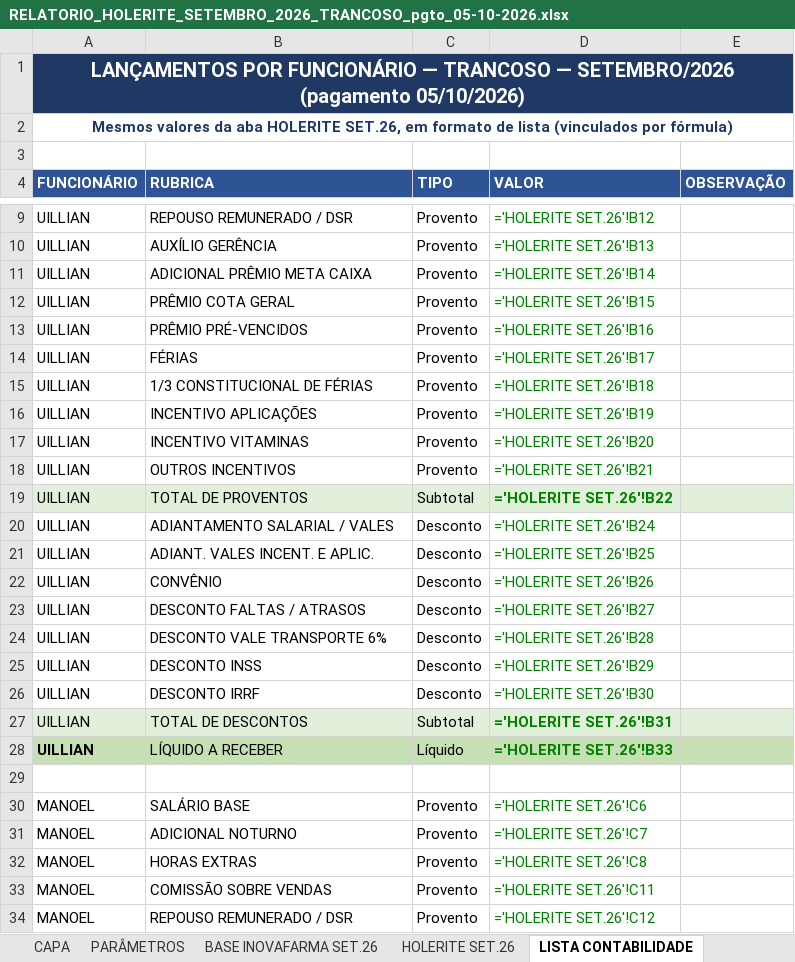
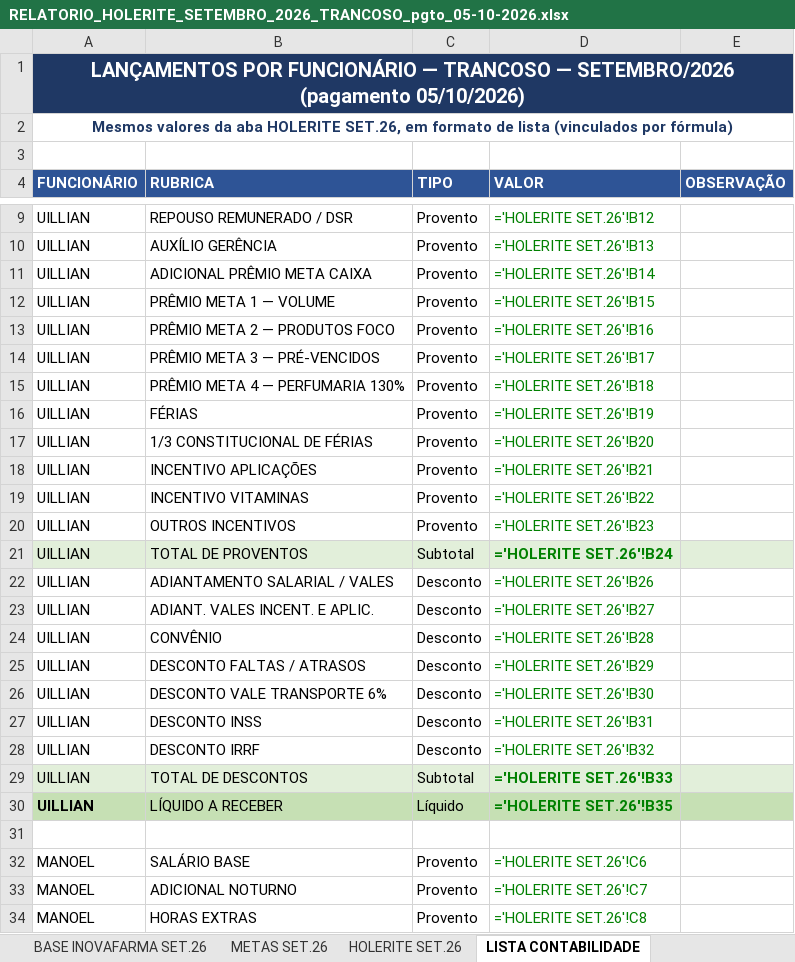
Before and after one commit to Presidentephm/site-farmacia, an Excel workbook: relatorios/contabilidade/RELATORIO_HOLERITE_SETEMBRO_2026_TRANCOSO_pgto_05-10-2026.xlsx, sheet LISTA CONTABILIDADE, drawn as a sheet; only a part is shown, gaps mark what is left out; the shorter side is filled out with more unchanged rows; values as stored, in another font and other column widths than the file's, no borders; formulas without a stored value are shown as written; addresses are those after the commit; the diff covers the shown part only; the diff names each change by its address in the sheet, - before the commit and + after, or states it on an @@ line.

```diff
--- a/relatorios/contabilidade/RELATORIO_HOLERITE_SETEMBRO_2026_TRANCOSO_pgto_05-10-2026.xlsx (sheet LISTA CONTABILIDADE)
+++ b/relatorios/contabilidade/RELATORIO_HOLERITE_SETEMBRO_2026_TRANCOSO_pgto_05-10-2026.xlsx (sheet LISTA CONTABILIDADE)
+sheet tab: METAS SET.26
-B12 (RUBRICA): PRÊMIO COTA GERAL
+B12 (RUBRICA): PRÊMIO META 1 — VOLUME
-B13 (RUBRICA): PRÊMIO PRÉ-VENCIDOS
+B13 (RUBRICA): PRÊMIO META 2 — PRODUTOS FOCO
+row 14: UILLIAN | PRÊMIO META 3 — PRÉ-VENCIDOS | Provento | ='HOLERITE SET.26'!B17
+row 15: UILLIAN | PRÊMIO META 4 — PERFUMARIA 130% | Provento | ='HOLERITE SET.26'!B18
-D16 (VALOR): ='HOLERITE SET.26'!B17
+D16 (VALOR): ='HOLERITE SET.26'!B19
-D17 (VALOR): ='HOLERITE SET.26'!B18
+D17 (VALOR): ='HOLERITE SET.26'!B20
-D18 (VALOR): ='HOLERITE SET.26'!B19
+D18 (VALOR): ='HOLERITE SET.26'!B21
-D19 (VALOR): ='HOLERITE SET.26'!B20
+D19 (VALOR): ='HOLERITE SET.26'!B22
-D20 (VALOR): ='HOLERITE SET.26'!B21
+D20 (VALOR): ='HOLERITE SET.26'!B23
-D21 (VALOR): ='HOLERITE SET.26'!B22
+D21 (VALOR): ='HOLERITE SET.26'!B24
-D22 (VALOR): ='HOLERITE SET.26'!B24
+D22 (VALOR): ='HOLERITE SET.26'!B26
-D23 (VALOR): ='HOLERITE SET.26'!B25
+D23 (VALOR): ='HOLERITE SET.26'!B27
-D24 (VALOR): ='HOLERITE SET.26'!B26
+D24 (VALOR): ='HOLERITE SET.26'!B28
-D25 (VALOR): ='HOLERITE SET.26'!B27
+D25 (VALOR): ='HOLERITE SET.26'!B29
-D26 (VALOR): ='HOLERITE SET.26'!B28
+D26 (VALOR): ='HOLERITE SET.26'!B30
-D27 (VALOR): ='HOLERITE SET.26'!B29
+D27 (VALOR): ='HOLERITE SET.26'!B31
-D28 (VALOR): ='HOLERITE SET.26'!B30
+D28 (VALOR): ='HOLERITE SET.26'!B32
-D29 (VALOR): ='HOLERITE SET.26'!B31
+D29 (VALOR): ='HOLERITE SET.26'!B33
-D30 (VALOR): ='HOLERITE SET.26'!B33
+D30 (VALOR): ='HOLERITE SET.26'!B35
```
Also changed, not shown: 8 added rows and 68 edited cells elsewhere in this sheet, sheet HOLERITE SET.26, sheet GANHOS DO COLABORADOR, sheet CAPA, relatorios/contabilidade/RELATORIO_HOLERITE_SETEMBRO_2026_ARRAIAL_pgto_05-10-2026.xlsx, relatorios/contabilidade/RELATORIO_HOLERITE_SETEMBRO_2026_CENTRO_pgto_05-10-2026.xlsx, 6 other files.
